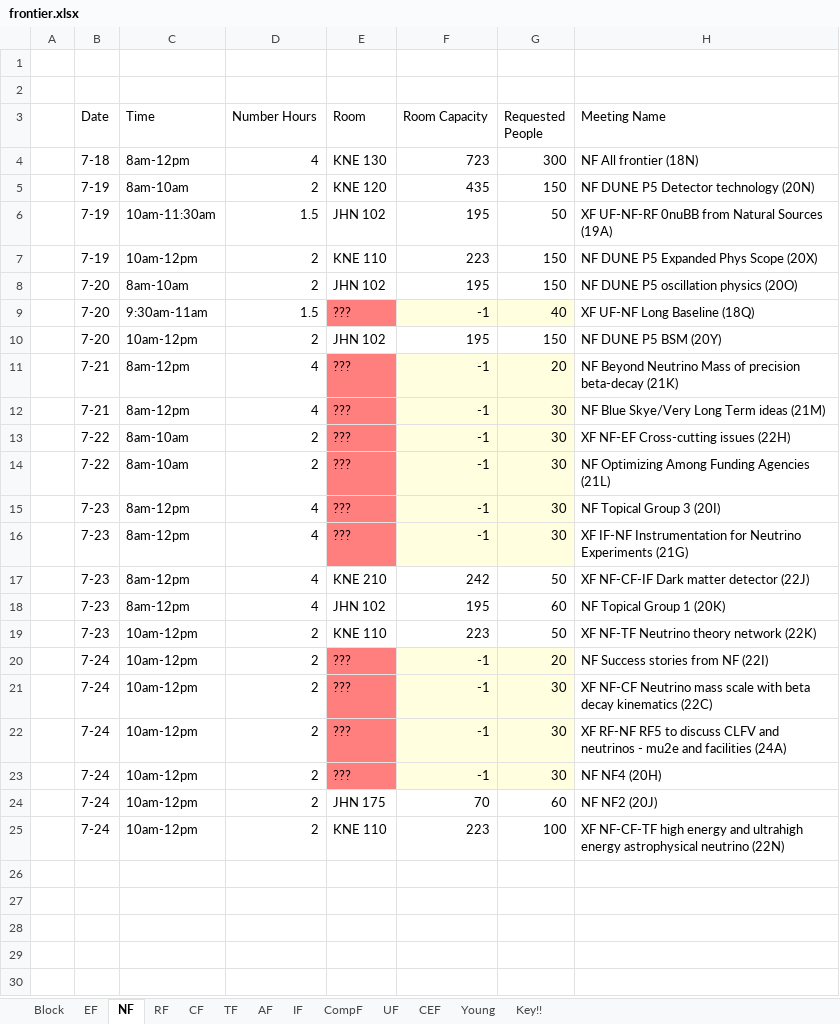
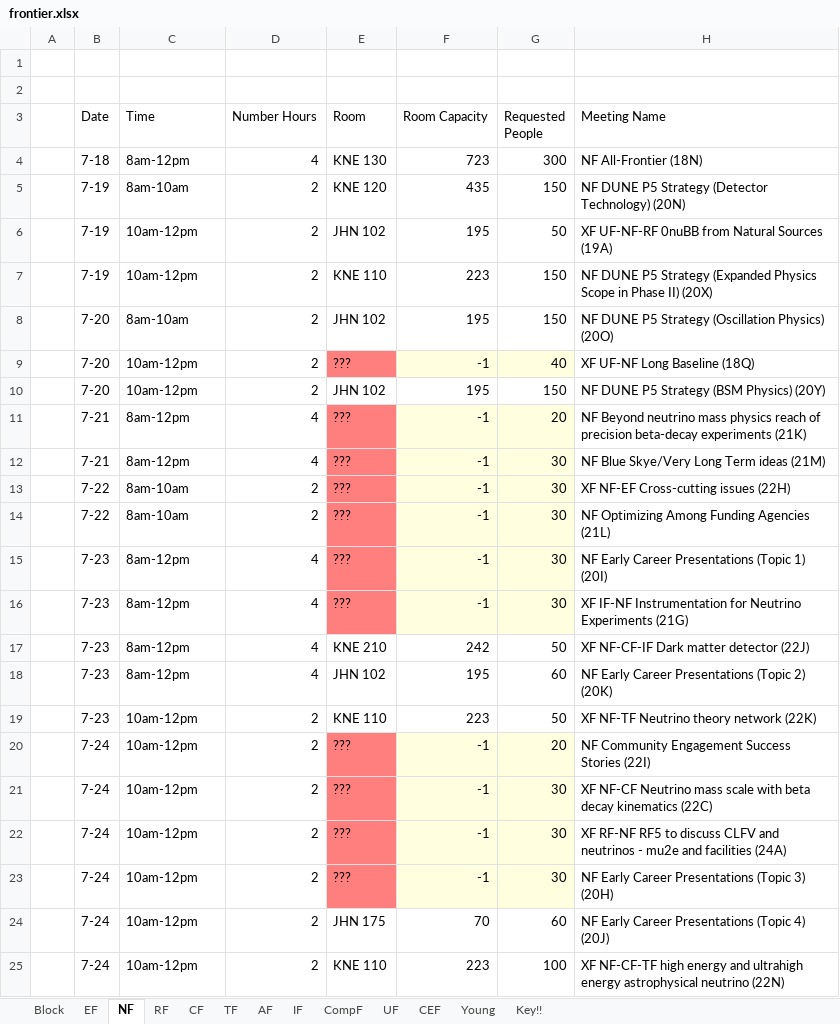
Before and after one commit to gordonwatts/seattlesnowmass2021.github.io, an Excel workbook: assets/schedule/frontier.xlsx, sheet NF, drawn as a sheet; values as stored, in another font and other column widths than the file's, no borders; table styles not drawn; the diff names each change by its address in the sheet, - before the commit and + after, or states it on an @@ line.

```diff
--- a/assets/schedule/frontier.xlsx (sheet NF)
+++ b/assets/schedule/frontier.xlsx (sheet NF)
-H4 (Meeting Name): NF All frontier (18N)
+H4 (Meeting Name): NF All-Frontier (18N)
-H5 (Meeting Name): NF DUNE P5 Detector technology (20N)
+H5 (Meeting Name): NF DUNE P5 Strategy (Detector Technology) (20N)
-C6 (Time): 10am-11:30am
+C6 (Time): 10am-12pm
-D6 (Number Hours): 1.5
+D6 (Number Hours): 2
-H7 (Meeting Name): …DUNE P5 Expanded Phys Scope (20X)
+H7 (Meeting Name): …DUNE P5 Strategy (Expanded Physics Scope in Phase II) (20X)
-H8 (Meeting Name): NF DUNE P5 oscillation physics (20O)
+H8 (Meeting Name): NF DUNE P5 Strategy (Oscillation Physics) (20O)
-C9 (Time): 9:30am-11am
+C9 (Time): 10am-12pm
-D9 (Number Hours): 1.5
+D9 (Number Hours): 2
-H10 (Meeting Name): NF DUNE P5 BSM (20Y)
+H10 (Meeting Name): NF DUNE P5 Strategy (BSM Physics) (20Y)
-H11 (Meeting Name): NF Beyond Neutrino Mass of precision beta-decay (21K)
+H11 (Meeting Name): NF Beyond neutrino mass physics reach of precision beta-decay experiments (21K)
-H15 (Meeting Name): NF Topical Group 3 (20I)
+H15 (Meeting Name): NF Early Career Presentations (Topic 1) (20I)
-H18 (Meeting Name): NF Topical Group 1 (20K)
+H18 (Meeting Name): NF Early Career Presentations (Topic 2) (20K)
-H20 (Meeting Name): NF Success stories from NF (22I)
+H20 (Meeting Name): NF Community Engagement Success Stories (22I)
-H23 (Meeting Name): NF NF4 (20H)
+H23 (Meeting Name): NF Early Career Presentations (Topic 3) (20H)
-H24 (Meeting Name): NF NF2 (20J)
+H24 (Meeting Name): NF Early Career Presentations (Topic 4) (20J)
```
Also changed, not shown: sheet Block, sheet UF, sheet IF, sheet RF, sheet TF, sheet AF.
